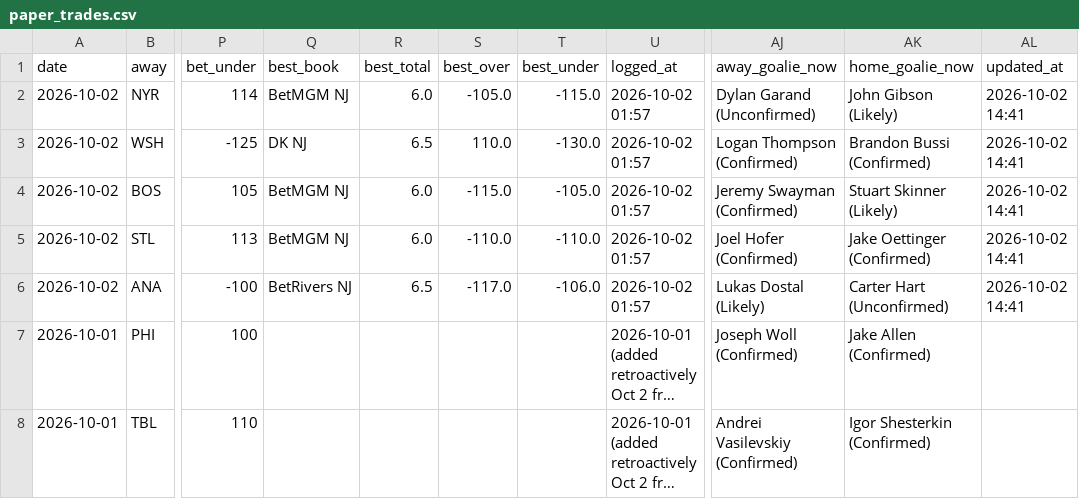
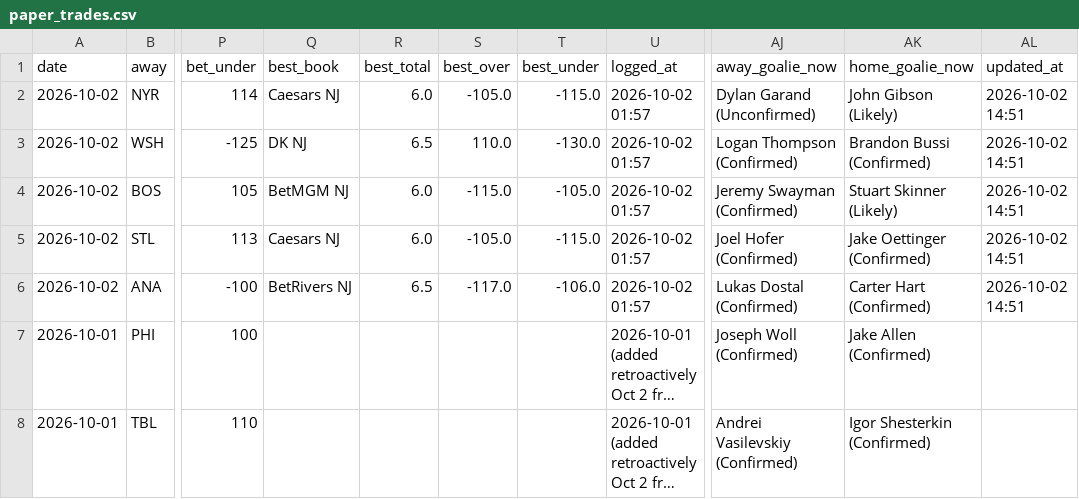
Before and after one commit to Prezbo8/NHL-total-model, a CSV file: paper_trades.csv, drawn as a sheet; only a part is shown, gaps mark what is left out; long unchanged cells end in …; the diff names each change by its address in the sheet, - before the commit and + after, or states it on an @@ line.

```diff
--- a/paper_trades.csv
+++ b/paper_trades.csv
-Q2 (best_book): BetMGM NJ
+Q2 (best_book): Caesars NJ
-AL2:AL6 (updated_at): 2026-10-02 14:41
+AL2:AL6 (updated_at): 2026-10-02 14:51
-Q5 (best_book): BetMGM NJ
+Q5 (best_book): Caesars NJ
-S5 (best_over): -110.0
+S5 (best_over): -105.0
-T5 (best_under): -110.0
+T5 (best_under): -115.0
-AJ6 (away_goalie_now): Lukas Dostal (Likely)
+AJ6 (away_goalie_now): Lukas Dostal (Confirmed)
-AK6 (home_goalie_now): Carter Hart (Unconfirmed)
+AK6 (home_goalie_now): Carter Hart (Confirmed)
```
Also changed, not shown: 3 other files.
